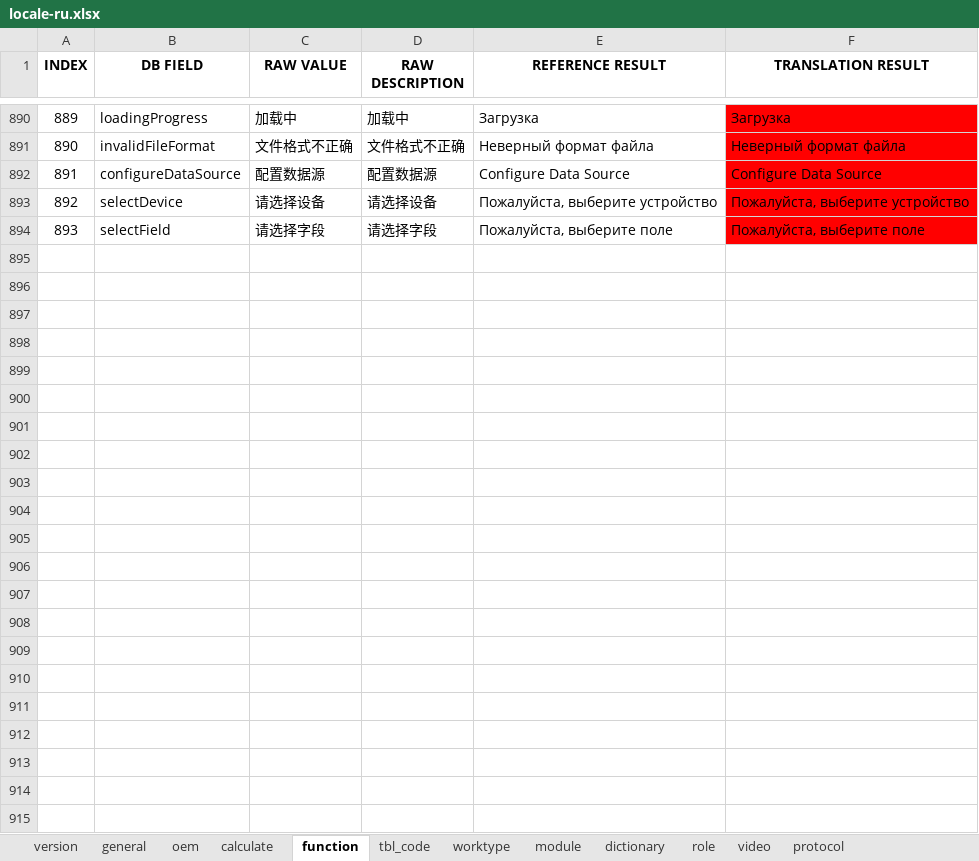
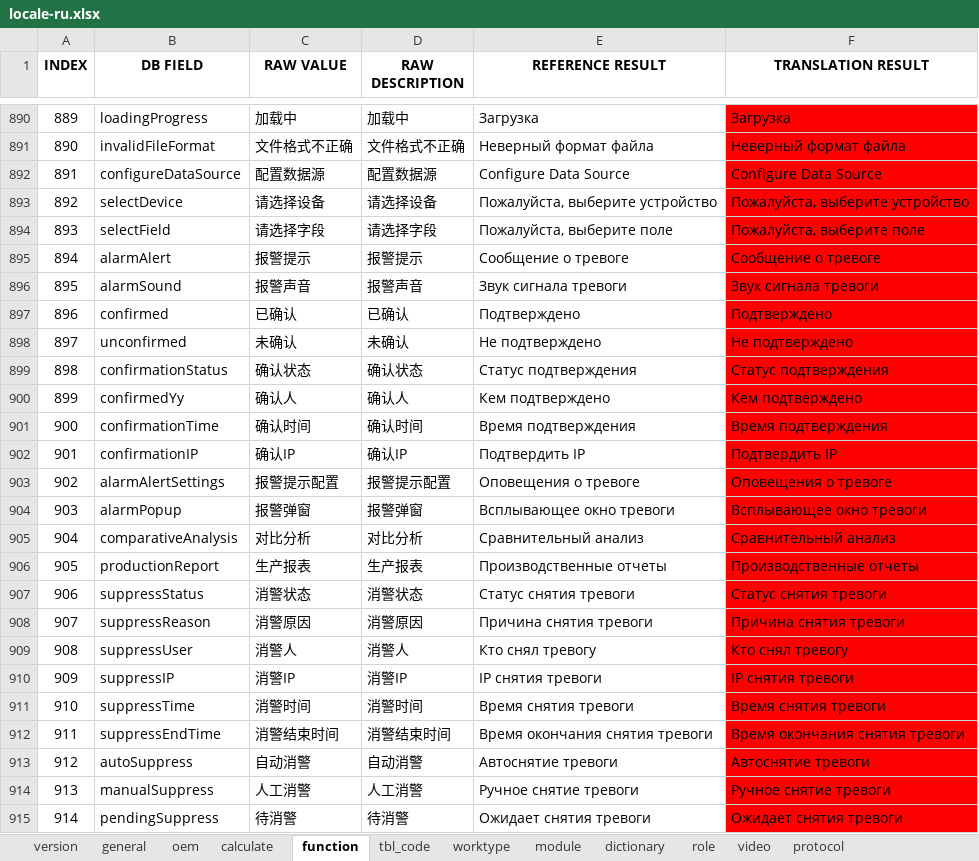
Before and after one commit to cosog/ap, an Excel workbook: WebRoot/oem/cnooc/locale/locale-ru.xlsx, sheet function, drawn as a sheet; only a part is shown, gaps mark what is left out; values as stored, in another font and other column widths than the file's, no borders; the diff names each change by its address in the sheet, - before the commit and + after, or states it on an @@ line.

```diff
--- a/WebRoot/oem/cnooc/locale/locale-ru.xlsx (sheet function)
+++ b/WebRoot/oem/cnooc/locale/locale-ru.xlsx (sheet function)
+row 895: 894 | alarmAlert | 报警提示 | 报警提示 | Сообщение о тревоге | Сообщение о тревоге
+row 896: 895 | alarmSound | 报警声音 | 报警声音 | Звук сигнала тревоги | Звук сигнала тревоги
+row 897: 896 | confirmed | 已确认 | 已确认 | Подтверждено | Подтверждено
+row 898: 897 | unconfirmed | 未确认 | 未确认 | Не подтверждено | Не подтверждено
+row 899: 898 | confirmationStatus | 确认状态 | 确认状态 | Статус подтверждения | Статус подтверждения
+row 900: 899 | confirmedYy | 确认人 | 确认人 | Кем подтверждено | Кем подтверждено
+row 901: 900 | confirmationTime | 确认时间 | 确认时间 | Время подтверждения | Время подтверждения
+row 902: 901 | confirmationIP | 确认IP | 确认IP | Подтвердить IP | Подтвердить IP
+row 903: 902 | alarmAlertSettings | 报警提示配置 | 报警提示配置 | Оповещения о тревоге | Оповещения о тревоге
+row 904: 903 | alarmPopup | 报警弹窗 | 报警弹窗 | Всплывающее окно тревоги | Всплывающее окно тревоги
+row 905: 904 | comparativeAnalysis | 对比分析 | 对比分析 | Сравнительный анализ | Сравнительный анализ
+row 906: 905 | productionReport | 生产报表 | 生产报表 | Производственные отчеты | Производственные отчеты
+row 907: 906 | suppressStatus | 消警状态 | 消警状态 | Статус снятия тревоги | Статус снятия тревоги
+row 908: 907 | suppressReason | 消警原因 | 消警原因 | Причина снятия тревоги | Причина снятия тревоги
+row 909: 908 | suppressUser | 消警人 | 消警人 | Кто снял тревогу | Кто снял тревогу
+row 910: 909 | suppressIP | 消警IP | 消警IP | IP снятия тревоги | IP снятия тревоги
+row 911: 910 | suppressTime | 消警时间 | 消警时间 | Время снятия тревоги | Время снятия тревоги
+row 912: 911 | suppressEndTime | 消警结束时间 | 消警结束时间 | Время окончания снятия тревоги | Время окончания снятия тревоги
+row 913: 912 | autoSuppress | 自动消警 | 自动消警 | Автоснятие тревоги | Автоснятие тревоги
+row 914: 913 | manualSuppress | 人工消警 | 人工消警 | Ручное снятие тревоги | Ручное снятие тревоги
+row 915: 914 | pendingSuppress | 待消警 | 待消警 | Ожидает снятия тревоги | Ожидает снятия тревоги
```
Also changed, not shown: WebRoot/oem/cnpc_en/locale/locale-ru.xlsx, WebRoot/oem/feizhou/locale/locale-en.xlsx, 50 other files.
